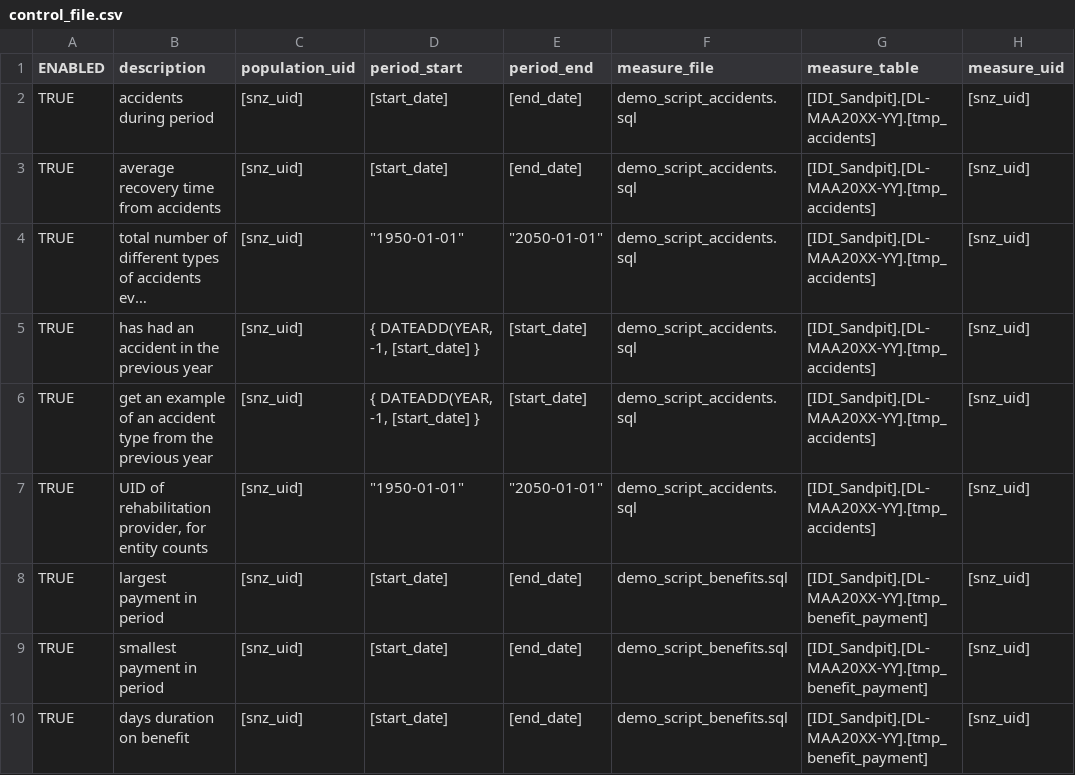
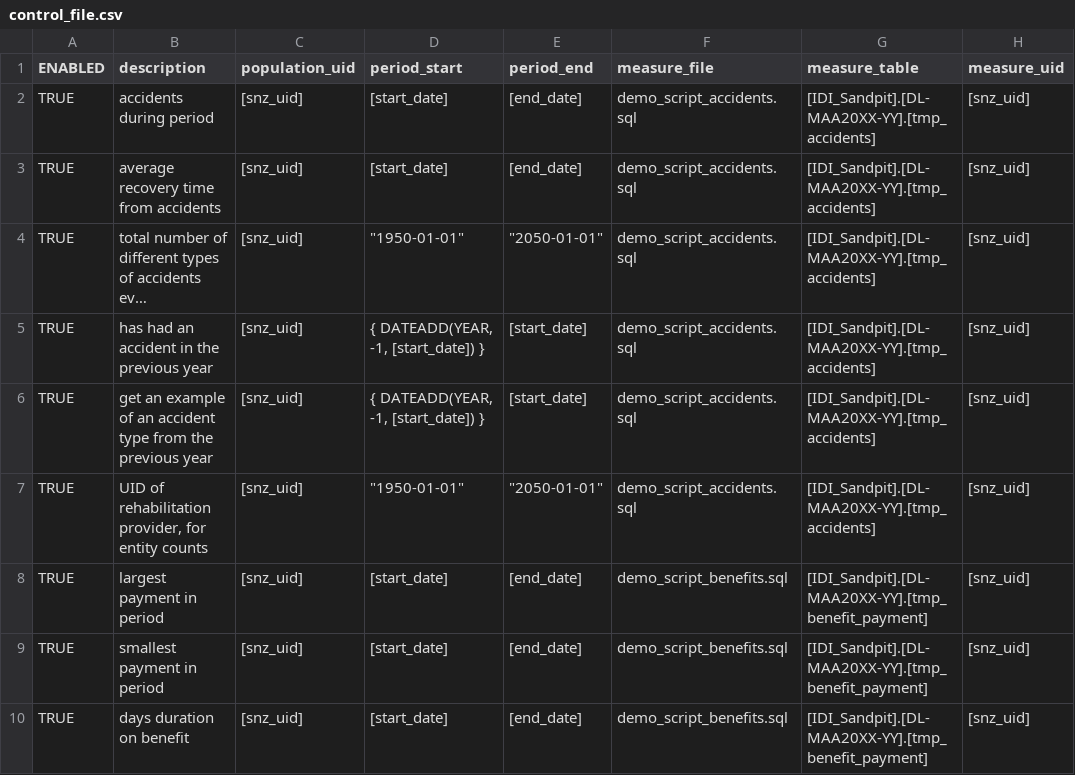
Before and after one commit to nz-social-investment-agency/ADAPT, a CSV file: inst/extdata/testing/assembly_tool/control_file.csv, drawn as a sheet; only a part is shown; long unchanged cells end in …; the diff names each change by its address in the sheet, - before the commit and + after, or states it on an @@ line.

Commit message:
Add check for escaping code injection into assembly validation.

```diff
--- a/inst/extdata/testing/assembly_tool/control_file.csv
+++ b/inst/extdata/testing/assembly_tool/control_file.csv
-D5:D6 (period_start): { DATEADD(YEAR, -1, [start_date] }
+D5:D6 (period_start): { DATEADD(YEAR, -1, [start_date]) }
```
Also changed, not shown: 11 other files.
